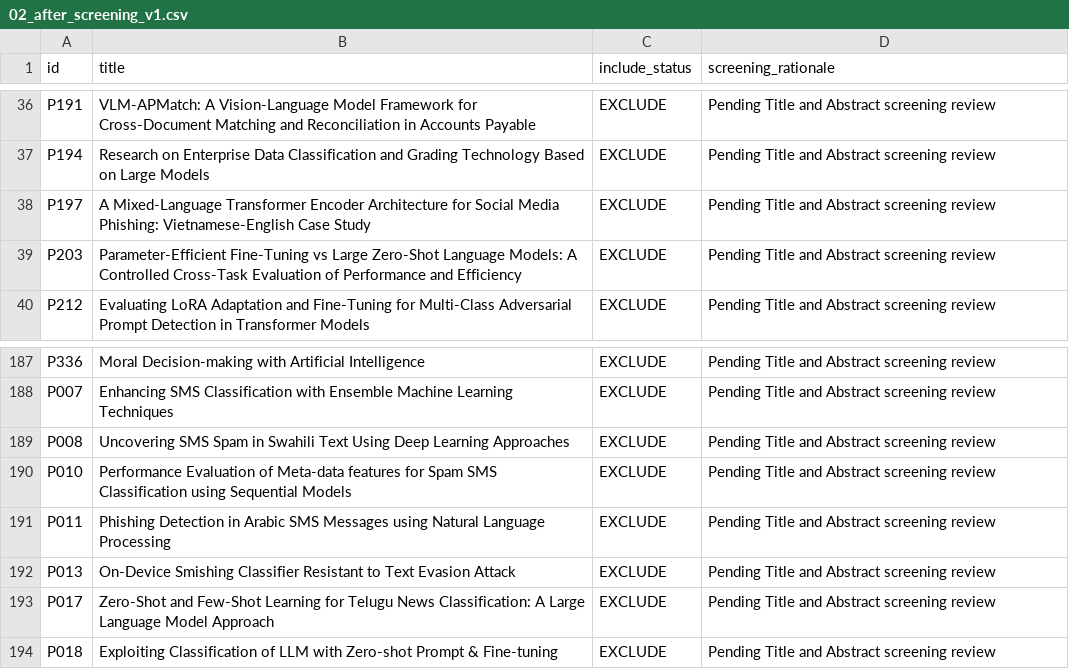
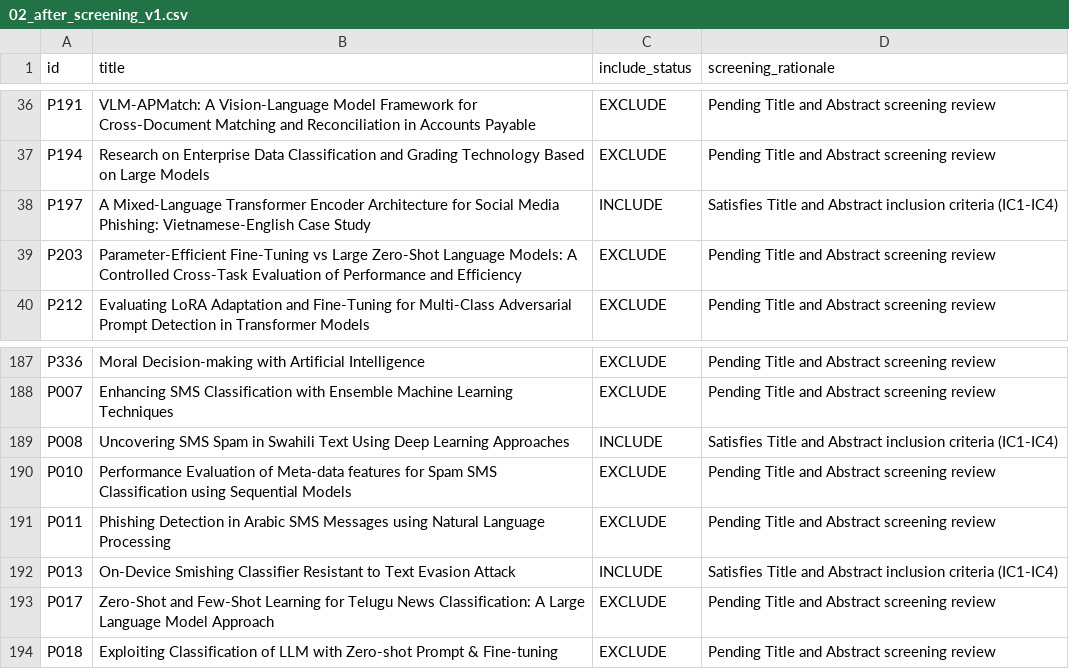
Before and after one commit to QuangWorkIT/RBL_ScamShield, a CSV file: hai_phuc/SLR/02_after_screening_v1.csv, drawn as a sheet; only a part is shown, gaps mark what is left out.

```diff
--- a/hai_phuc/SLR/02_after_screening_v1.csv
+++ b/hai_phuc/SLR/02_after_screening_v1.csv
@@ -37,3 +37,3 @@ P191,VLM-APMatch: A Vision-Language Model Framework for Cross-Document Matching
 P194,Research on Enterprise Data Classification and Grading Technology Based on Large Models,EXCLUDE,Pending Title and Abstract screening review
-P197,A Mixed-Language Transformer Encoder Architecture for Social Media Phishing: Vietnamese-English Case Study,EXCLUDE,Pending Title and Abstract screening review
+P197,A Mixed-Language Transformer Encoder Architecture for Social Media Phishing: Vietnamese-English Case Study,INCLUDE,Satisfies Title and Abstract inclusion criteria (IC1-IC4)
 P203,Parameter-Efficient Fine-Tuning vs Large Zero-Shot Language Models: A Controlled Cross-Task Evaluation of Performance and Efficiency,EXCLUDE,Pending Title and Abstract screening review
@@ -188,6 +188,6 @@ P336,Moral Decision-making with Artificial Intelligence,EXCLUDE,Pending Title an
 P007,Enhancing SMS Classification with Ensemble Machine Learning Techniques,EXCLUDE,Pending Title and Abstract screening review
-P008,Uncovering SMS Spam in Swahili Text Using Deep Learning Approaches,EXCLUDE,Pending Title and Abstract screening review
+P008,Uncovering SMS Spam in Swahili Text Using Deep Learning Approaches,INCLUDE,Satisfies Title and Abstract inclusion criteria (IC1-IC4)
 P010,Performance Evaluation of Meta-data features for Spam SMS Classification using Sequential Models,EXCLUDE,Pending Title and Abstract screening review
 P011,Phishing Detection in Arabic SMS Messages using Natural Language Processing,EXCLUDE,Pending Title and Abstract screening review
-P013,On-Device Smishing Classifier Resistant to Text Evasion Attack,EXCLUDE,Pending Title and Abstract screening review
+P013,On-Device Smishing Classifier Resistant to Text Evasion Attack,INCLUDE,Satisfies Title and Abstract inclusion criteria (IC1-IC4)
 P017,Zero-Shot and Few-Shot Learning for Telugu News Classification: A Large Language Model Approach,EXCLUDE,Pending Title and Abstract screening review
```
Also changed, not shown: hai_phuc/SLR/03_final_included.csv.
